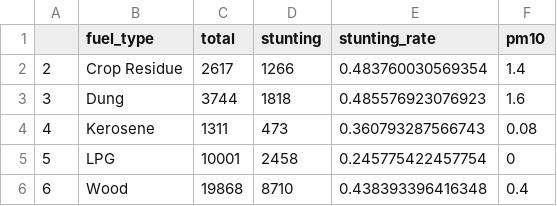
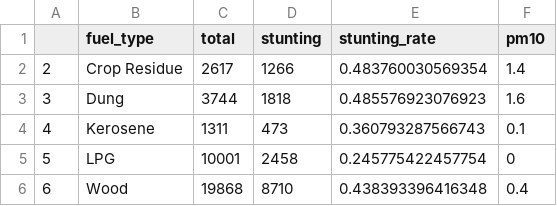
Before and after one commit to prateek149/data_visualization, a CSV file: air_pollution_stunting/data/stunting_fuel.csv, drawn as a sheet.

Commit message:
fuel dat update

```diff
--- a/air_pollution_stunting/data/stunting_fuel.csv
+++ b/air_pollution_stunting/data/stunting_fuel.csv
@@ -3,3 +3,3 @@
 "3","Dung",3744,1818,0.485576923076923,1.6
-"4","Kerosene",1311,473,0.360793287566743,0.08
+"4","Kerosene",1311,473,0.360793287566743,0.1
 "5","LPG",10001,2458,0.245775422457754,0
```
Also changed, not shown: 2 other files.
